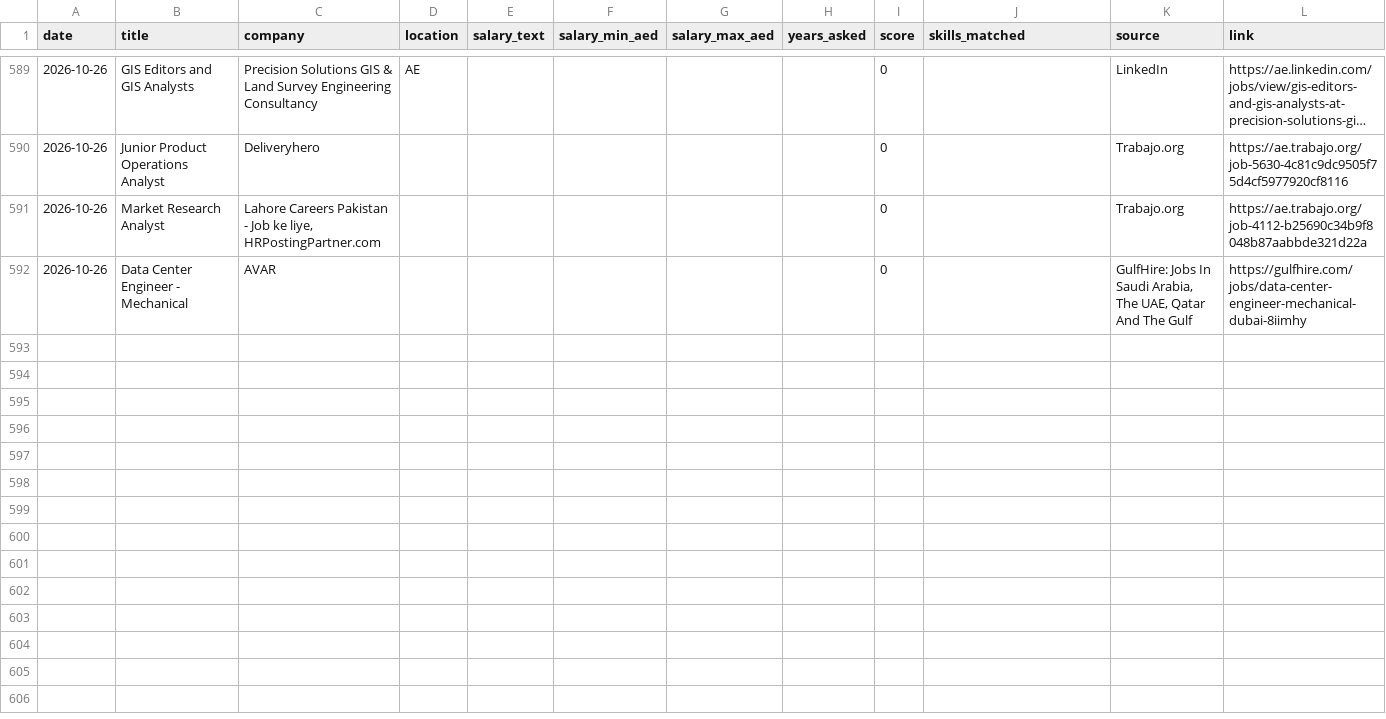
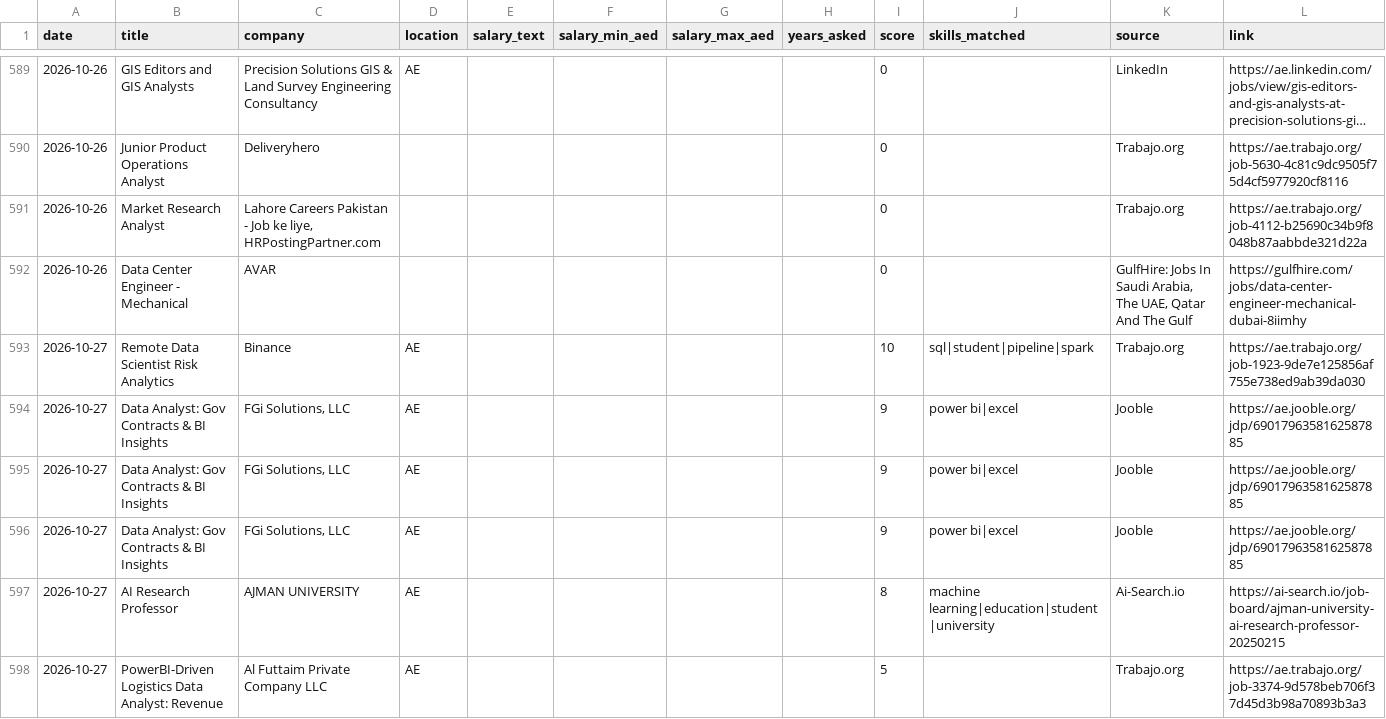
Before and after one commit to mahammadsarfraz575/dubai-jobs, a CSV file: jobs_log.csv, drawn as a sheet; only a part is shown, gaps mark what is left out; long unchanged cells end in …; the diff covers the shown part only.

```diff
--- a/jobs_log.csv
+++ b/jobs_log.csv
@@ -592 +592,7 @@ date,title,company,location,salary_text,salary_min_aed,salary_max_aed,years_aske
 2026-10-26,Data Center Engineer - Mechanical,AVAR,,,,,,0,,"GulfHire: Jobs In Saudi Arabia, The UAE, Qatar And The Gulf",https://gulfhire.com/jobs/data-center-engineer-mechanical-dubai-8iimhy
+2026-10-27,Remote Data Scientist Risk Analytics,Binance,AE,,,,,10,sql|student|pipeline|spark,Trabajo.org,https://ae.trabajo.org/job-1923-9de7e125856af755e738ed9ab39da030
+2026-10-27,Data Analyst: Gov Contracts & BI Insights,"FGi Solutions, LLC",AE,,,,,9,power bi|excel,Jooble,https://ae.jooble.org/jdp/6901796358162587885
+2026-10-27,Data Analyst: Gov Contracts & BI Insights,"FGi Solutions, LLC",AE,,,,,9,power bi|excel,Jooble,https://ae.jooble.org/jdp/6901796358162587885
+2026-10-27,Data Analyst: Gov Contracts & BI Insights,"FGi Solutions, LLC",AE,,,,,9,power bi|excel,Jooble,https://ae.jooble.org/jdp/6901796358162587885
+2026-10-27,AI Research Professor,AJMAN UNIVERSITY,AE,,,,,8,machine learning|education|student|university,Ai-Search.io,https://ai-search.io/job-board/ajman-university-ai-research-professor-20250215
+2026-10-27,PowerBI-Driven Logistics Data Analyst: Revenue,Al Futtaim Private Company LLC,AE,,,,,5,,Trabajo.org,https://ae.trabajo.org/job-3374-9d578beb706f37d45d3b98a70893b3a3
```
Also changed, not shown: 17 added rows elsewhere in this file, 1 other file.
